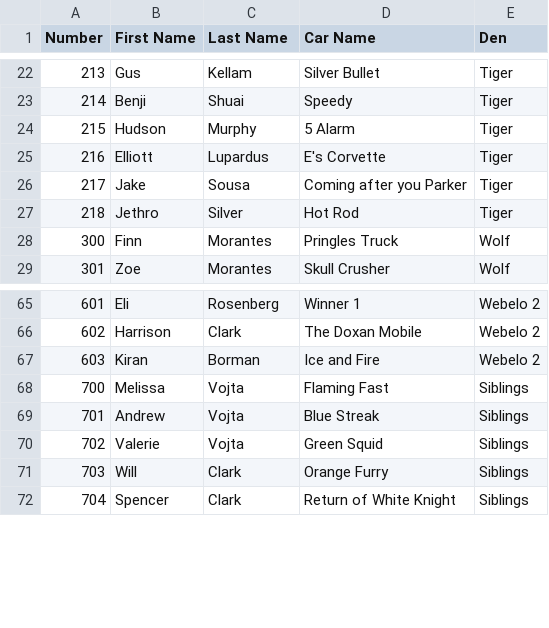
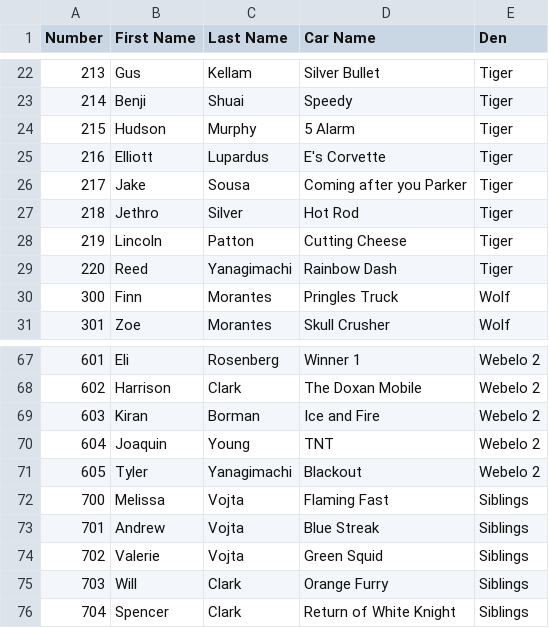
Before and after one commit to cubpack645/pinewoodderby, a CSV file: resources/roster2022.csv, drawn as a sheet; only a part is shown, gaps mark what is left out; the diff names each change by its address in the sheet, - before the commit and + after, or states it on an @@ line.

Commit message:
Updated 2022 roster for late entries

```diff
--- a/resources/roster2022.csv
+++ b/resources/roster2022.csv
+row 28: 219 | Lincoln | Patton | Cutting Cheese | Tiger
+row 29: 220 | Reed | Yanagimachi | Rainbow Dash | Tiger
+row 70: 604 | Joaquin | Young | TNT | Webelo 2
+row 71: 605 | Tyler | Yanagimachi | Blackout | Webelo 2
```
